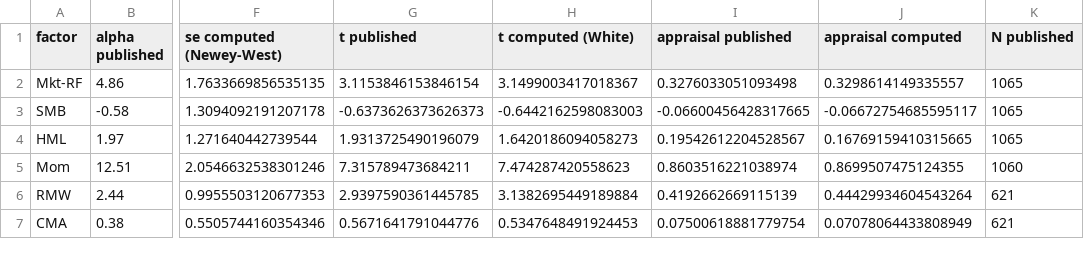
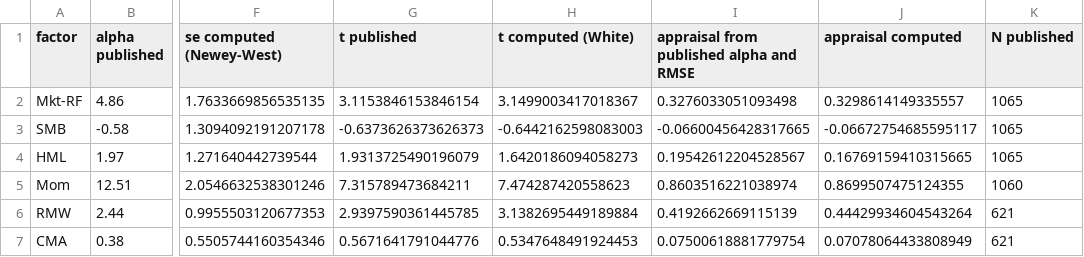
Before and after one commit to ochofer/volatility-managed-portfolios, a CSV file: results/202609/e1_comparison_202609.csv, drawn as a sheet; only a part is shown, gaps mark what is left out; the diff names each change by its address in the sheet, - before the commit and + after, or states it on an @@ line.

```diff
--- a/results/202609/e1_comparison_202609.csv
+++ b/results/202609/e1_comparison_202609.csv
-I1: appraisal published
+I1: appraisal from published alpha and RMSE
```
Also changed, not shown: results/202609/e5_real_time_tests_202609.csv, results/202609/e5_volatility_managed_tests_202609.csv, 21 other files.
